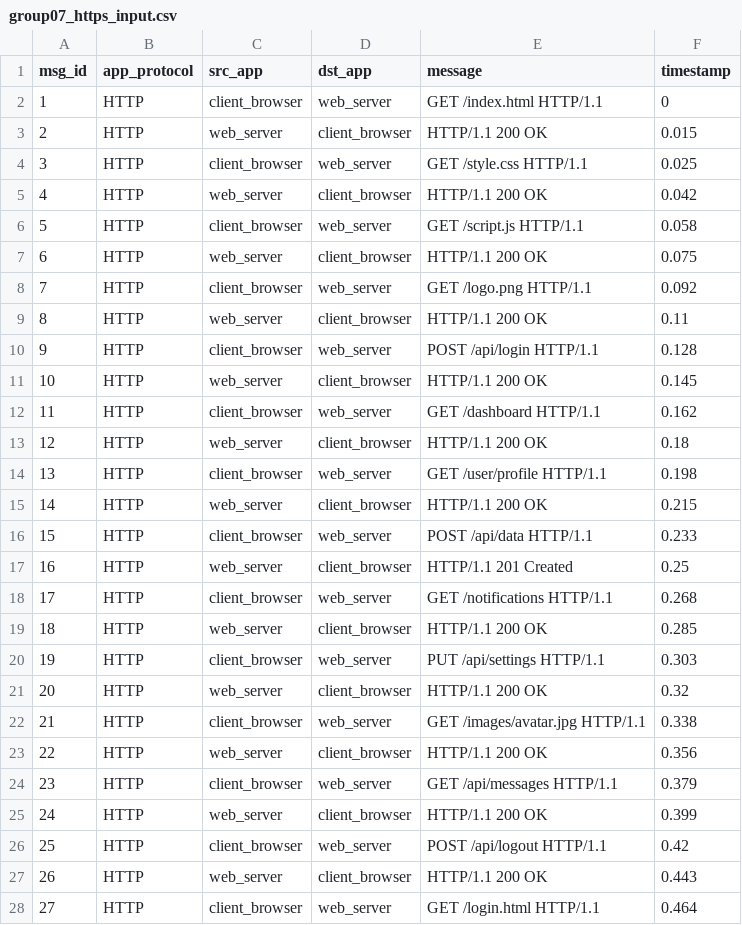
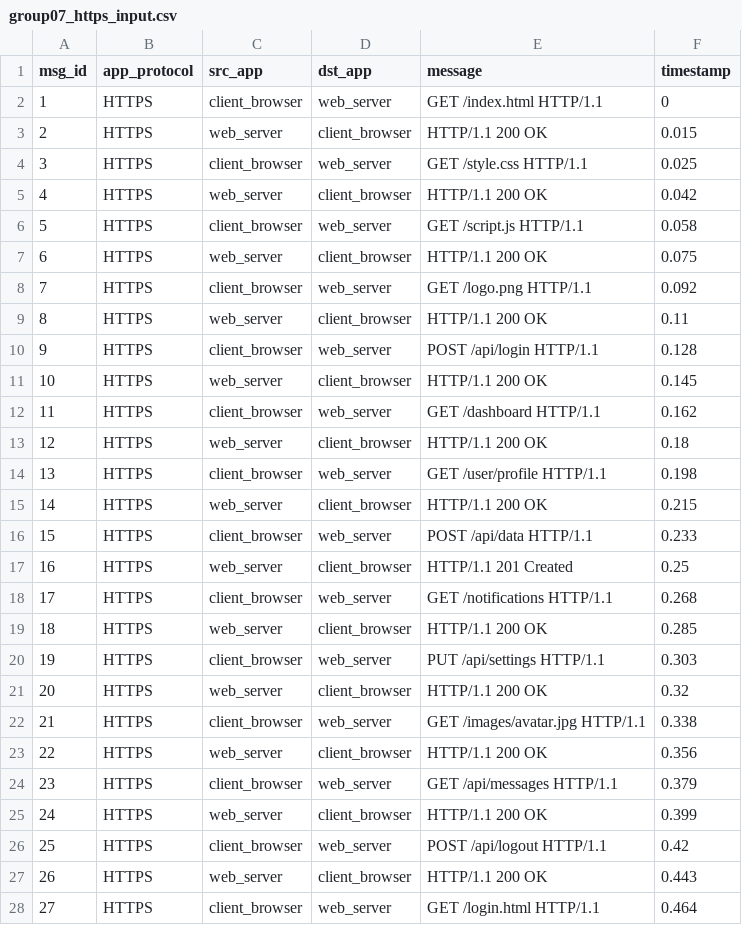
Before and after one commit to danader52-web/server-client, a CSV file: group07_https_input.csv, drawn as a sheet; only a part is shown; the diff covers the shown part only.

Commit message:
UPDATE: group07_https_input.csv

```diff
--- a/group07_https_input.csv
+++ b/group07_https_input.csv
@@ -1,28 +1,28 @@
 msg_id,app_protocol,src_app,dst_app,message,timestamp
-1,HTTP,client_browser,web_server,GET /index.html HTTP/1.1,0
-2,HTTP,web_server,client_browser,HTTP/1.1 200 OK,0.015
-3,HTTP,client_browser,web_server,GET /style.css HTTP/1.1,0.025
-4,HTTP,web_server,client_browser,HTTP/1.1 200 OK,0.042
-5,HTTP,client_browser,web_server,GET /script.js HTTP/1.1,0.058
-6,HTTP,web_server,client_browser,HTTP/1.1 200 OK,0.075
-7,HTTP,client_browser,web_server,GET /logo.png HTTP/1.1,0.092
-8,HTTP,web_server,client_browser,HTTP/1.1 200 OK,0.11
-9,HTTP,client_browser,web_server,POST /api/login HTTP/1.1,0.128
-10,HTTP,web_server,client_browser,HTTP/1.1 200 OK,0.145
-11,HTTP,client_browser,web_server,GET /dashboard HTTP/1.1,0.162
-12,HTTP,web_server,client_browser,HTTP/1.1 200 OK,0.18
-13,HTTP,client_browser,web_server,GET /user/profile HTTP/1.1,0.198
-14,HTTP,web_server,client_browser,HTTP/1.1 200 OK,0.215
-15,HTTP,client_browser,web_server,POST /api/data HTTP/1.1,0.233
-16,HTTP,web_server,client_browser,HTTP/1.1 201 Created,0.25
-17,HTTP,client_browser,web_server,GET /notifications HTTP/1.1,0.268
-18,HTTP,web_server,client_browser,HTTP/1.1 200 OK,0.285
-19,HTTP,client_browser,web_server,PUT /api/settings HTTP/1.1,0.303
-20,HTTP,web_server,client_browser,HTTP/1.1 200 OK,0.32
-21,HTTP,client_browser,web_server,GET /images/avatar.jpg HTTP/1.1,0.338
-22,HTTP,web_server,client_browser,HTTP/1.1 200 OK,0.356
-23,HTTP,client_browser,web_server,GET /api/messages HTTP/1.1,0.379
-24,HTTP,web_server,client_browser,HTTP/1.1 200 OK,0.399
-25,HTTP,client_browser,web_server,POST /api/logout HTTP/1.1,0.42
-26,HTTP,web_server,client_browser,HTTP/1.1 200 OK,0.443
-27,HTTP,client_browser,web_server,GET /login.html HTTP/1.1,0.464
+1,HTTPS,client_browser,web_server,GET /index.html HTTP/1.1,0
+2,HTTPS,web_server,client_browser,HTTP/1.1 200 OK,0.015
+3,HTTPS,client_browser,web_server,GET /style.css HTTP/1.1,0.025
+4,HTTPS,web_server,client_browser,HTTP/1.1 200 OK,0.042
+5,HTTPS,client_browser,web_server,GET /script.js HTTP/1.1,0.058
+6,HTTPS,web_server,client_browser,HTTP/1.1 200 OK,0.075
+7,HTTPS,client_browser,web_server,GET /logo.png HTTP/1.1,0.092
+8,HTTPS,web_server,client_browser,HTTP/1.1 200 OK,0.11
+9,HTTPS,client_browser,web_server,POST /api/login HTTP/1.1,0.128
+10,HTTPS,web_server,client_browser,HTTP/1.1 200 OK,0.145
+11,HTTPS,client_browser,web_server,GET /dashboard HTTP/1.1,0.162
+12,HTTPS,web_server,client_browser,HTTP/1.1 200 OK,0.18
+13,HTTPS,client_browser,web_server,GET /user/profile HTTP/1.1,0.198
+14,HTTPS,web_server,client_browser,HTTP/1.1 200 OK,0.215
+15,HTTPS,client_browser,web_server,POST /api/data HTTP/1.1,0.233
+16,HTTPS,web_server,client_browser,HTTP/1.1 201 Created,0.25
+17,HTTPS,client_browser,web_server,GET /notifications HTTP/1.1,0.268
+18,HTTPS,web_server,client_browser,HTTP/1.1 200 OK,0.285
+19,HTTPS,client_browser,web_server,PUT /api/settings HTTP/1.1,0.303
+20,HTTPS,web_server,client_browser,HTTP/1.1 200 OK,0.32
+21,HTTPS,client_browser,web_server,GET /images/avatar.jpg HTTP/1.1,0.338
+22,HTTPS,web_server,client_browser,HTTP/1.1 200 OK,0.356
+23,HTTPS,client_browser,web_server,GET /api/messages HTTP/1.1,0.379
+24,HTTPS,web_server,client_browser,HTTP/1.1 200 OK,0.399
+25,HTTPS,client_browser,web_server,POST /api/logout HTTP/1.1,0.42
+26,HTTPS,web_server,client_browser,HTTP/1.1 200 OK,0.443
+27,HTTPS,client_browser,web_server,GET /login.html HTTP/1.1,0.464
```
Also changed, not shown: 8 edited cells elsewhere in this file.
